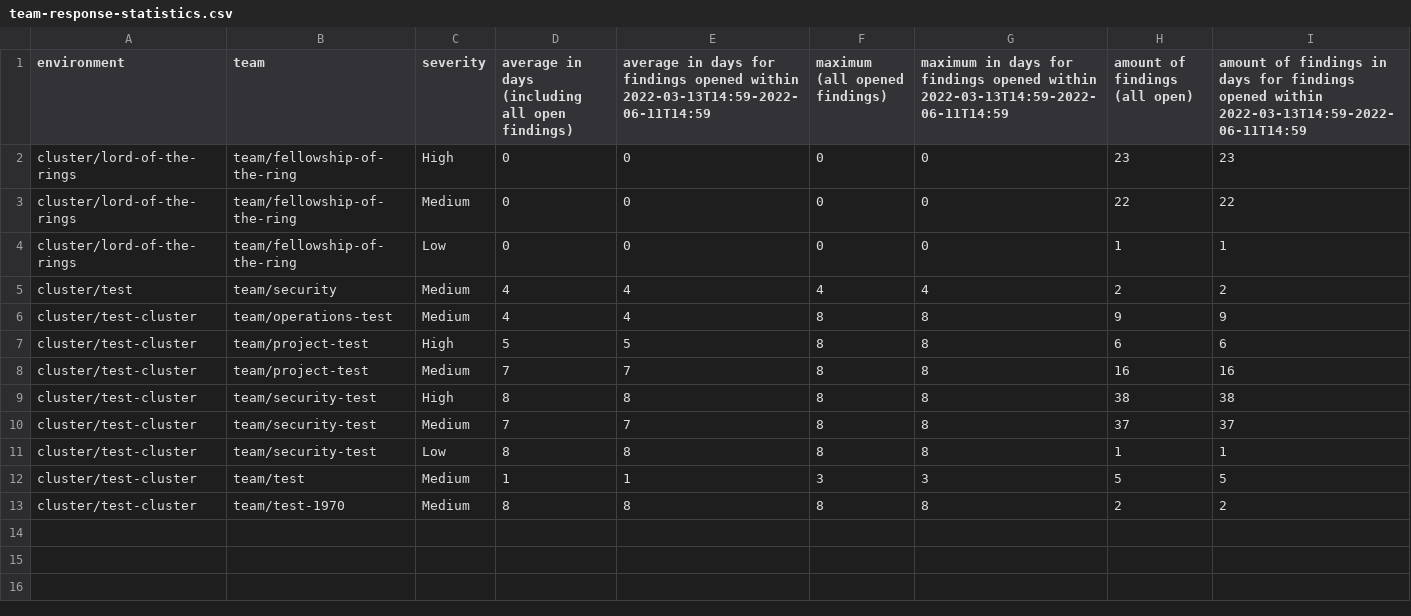
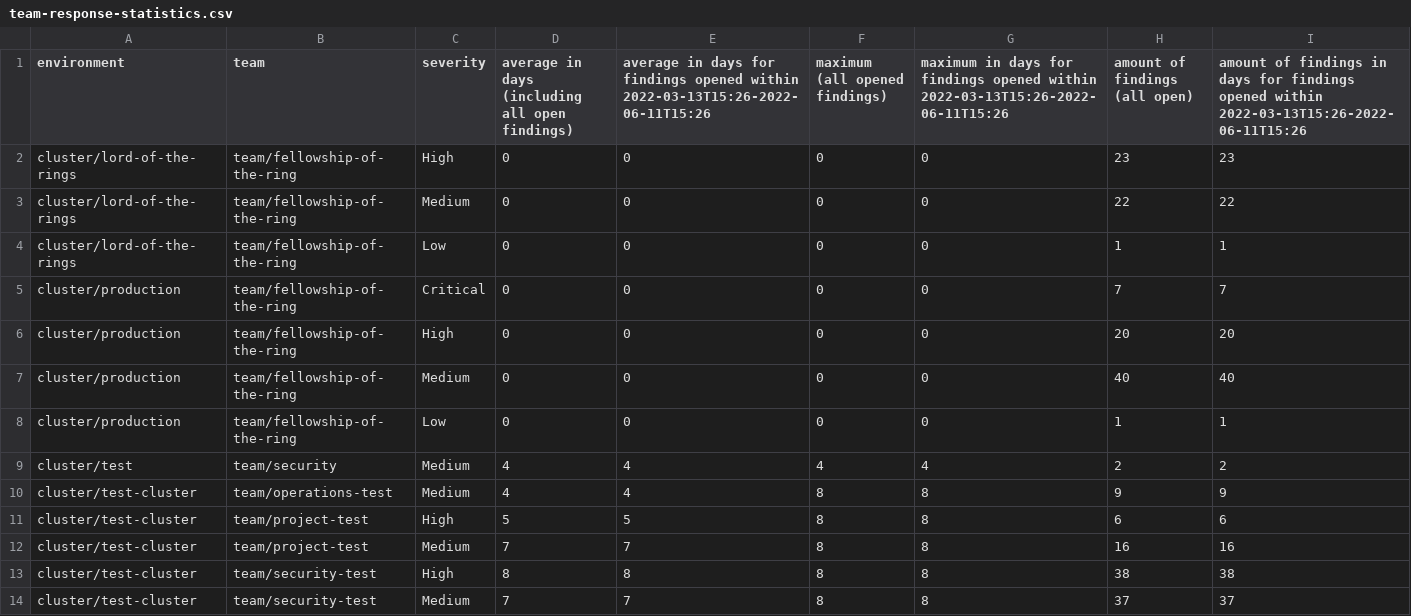
Before and after one commit to pagel-pro/cluster-image-scanner-all-results, a CSV file: 20220611/team-response-statistics.csv, drawn as a sheet; only a part is shown; the shorter side is filled out with more unchanged rows.

Commit message:
add response statistics

```diff
--- a/20220611/team-response-statistics.csv
+++ b/20220611/team-response-statistics.csv
@@ -1,2 +1,2 @@
-environment,team,severity,average in days (including all open findings),average in days for findings opened within 2022-03-13T14:59-2022-06-11T14:59,maximum (all opened findings),maximum in days for findings opened within 2022-03-13T14:59-2022-06-11T14:59,amount of findings (all open),amount of findings in days for findings opened within 2022-03-13T14:59-2022-06-11T14:59
+environment,team,severity,average in days (including all open findings),average in days for findings opened within 2022-03-13T15:26-2022-06-11T15:26,maximum (all opened findings),maximum in days for findings opened within 2022-03-13T15:26-2022-06-11T15:26,amount of findings (all open),amount of findings in days for findings opened within 2022-03-13T15:26-2022-06-11T15:26
 "cluster/lord-of-the-rings","team/fellowship-of-the-ring","High",0,0,0,0,23,23
@@ -4,2 +4,6 @@ environment,team,severity,average in days (including all open findings),average
 "cluster/lord-of-the-rings","team/fellowship-of-the-ring","Low",0,0,0,0,1,1
+"cluster/production","team/fellowship-of-the-ring","Critical",0,0,0,0,7,7
+"cluster/production","team/fellowship-of-the-ring","High",0,0,0,0,20,20
+"cluster/production","team/fellowship-of-the-ring","Medium",0,0,0,0,40,40
+"cluster/production","team/fellowship-of-the-ring","Low",0,0,0,0,1,1
 "cluster/test","team/security","Medium",4,4,4,4,2,2
```
